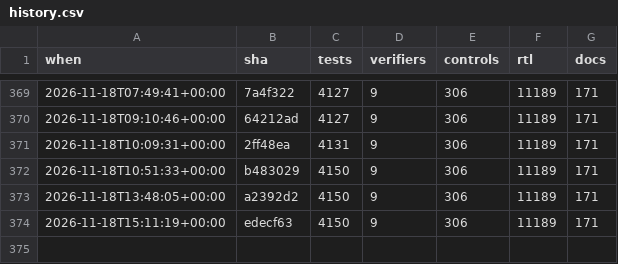
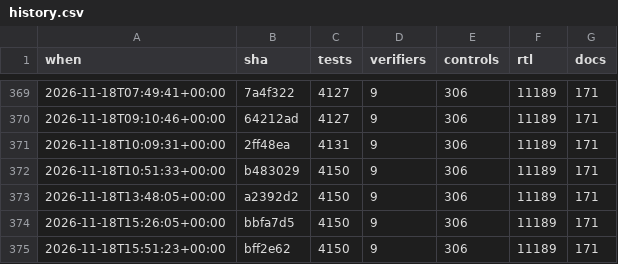
Before and after one commit to 2AMLogic/gf180-parasynth, a CSV file: docs/scorecard/history.csv, drawn as a sheet; only a part is shown, gaps mark what is left out.

```diff
--- a/docs/scorecard/history.csv
+++ b/docs/scorecard/history.csv
@@ -373,2 +373,3 @@ when,sha,tests,verifiers,controls,rtl,docs
 2026-11-18T13:48:05+00:00,a2392d2,4150,9,306,11189,171
-2026-11-18T15:11:19+00:00,edecf63,4150,9,306,11189,171
+2026-11-18T15:26:05+00:00,bbfa7d5,4150,9,306,11189,171
+2026-11-18T15:51:23+00:00,bff2e62,4150,9,306,11189,171
```
Also changed, not shown: 1 other file.
